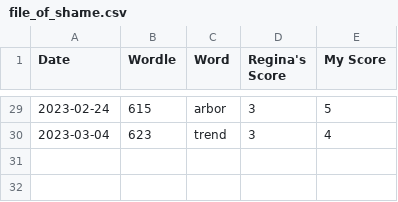
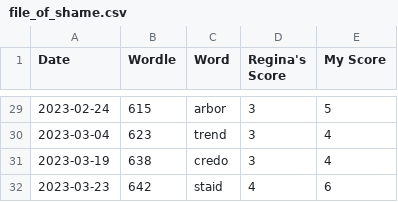
Before and after one commit to madisoncagle/Wordle, a CSV file: Wordle/data/file_of_shame.csv, drawn as a sheet; only a part is shown, gaps mark what is left out.

```diff
--- a/Wordle/data/file_of_shame.csv
+++ b/Wordle/data/file_of_shame.csv
@@ -30 +30,3 @@
 2023-03-04,623,trend,3,4
+2023-03-19,638,credo,3,4
+2023-03-23,642,staid,4,6
```
Also changed, not shown: Wordle/data/scores.csv, 1 other file.
